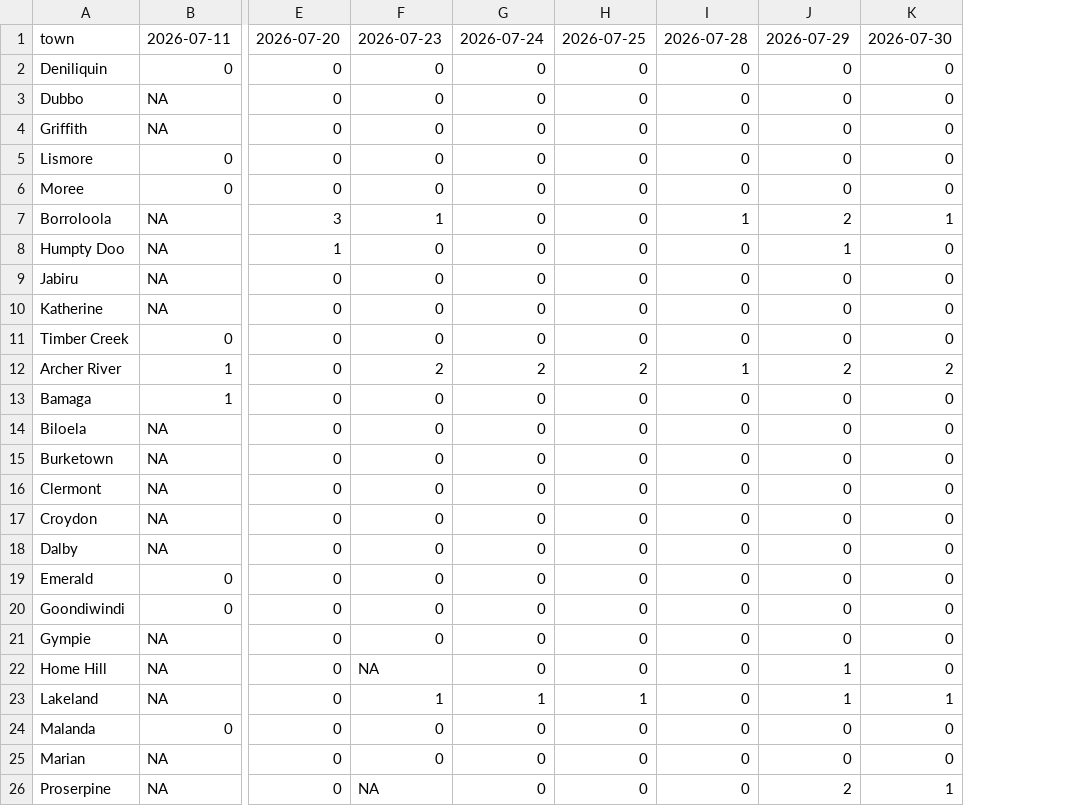
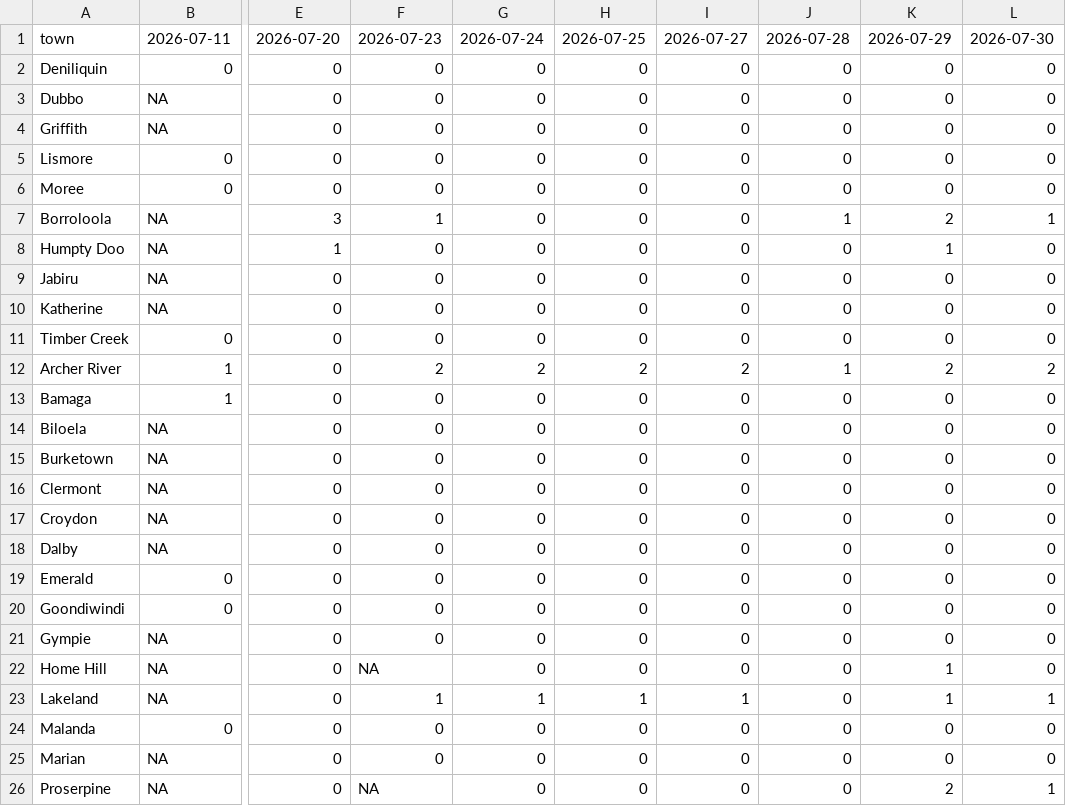
Before and after one commit to ben-ovenden/leaf-blast-epirice, a CSV file: blast_outputs/blastam_trends.csv, drawn as a sheet; only a part is shown, gaps mark what is left out; the diff names each change by its address in the sheet, - before the commit and + after, or states it on an @@ line.

```diff
--- a/blast_outputs/blastam_trends.csv
+++ b/blast_outputs/blastam_trends.csv
+column J, rows 1-26: 2026-07-28 | 0 | 0 | 0 | 0 | 0 | 1 | 0 | 0 | 0 | 0 | 1 | 0 | 0 | 0 | 0 | 0 | 0 | 0 | 0 | 0 | 0 | 0 | 0 | 0 | 0
-I1: 2026-07-28
+I1: 2026-07-27
-I7: 1
+I7: 0
-I12: 1
+I12: 2
-I23: 0
+I23: 1
```
Also changed, not shown: blast_outputs/run_log.csv, blast_outputs/town_trends.csv, 4 other files.
